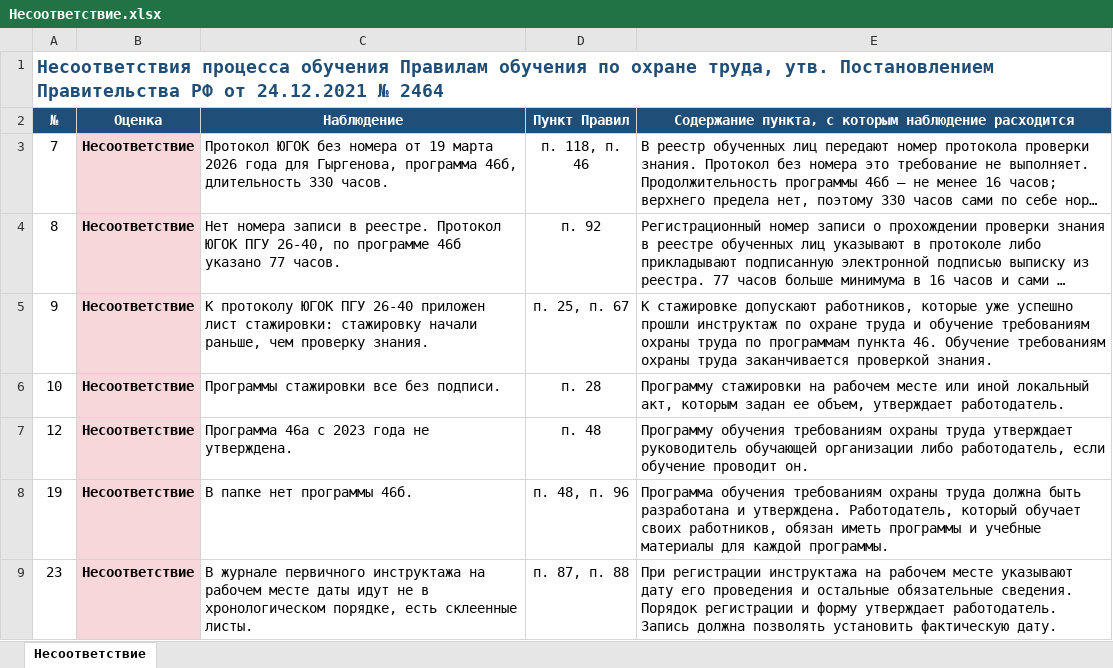
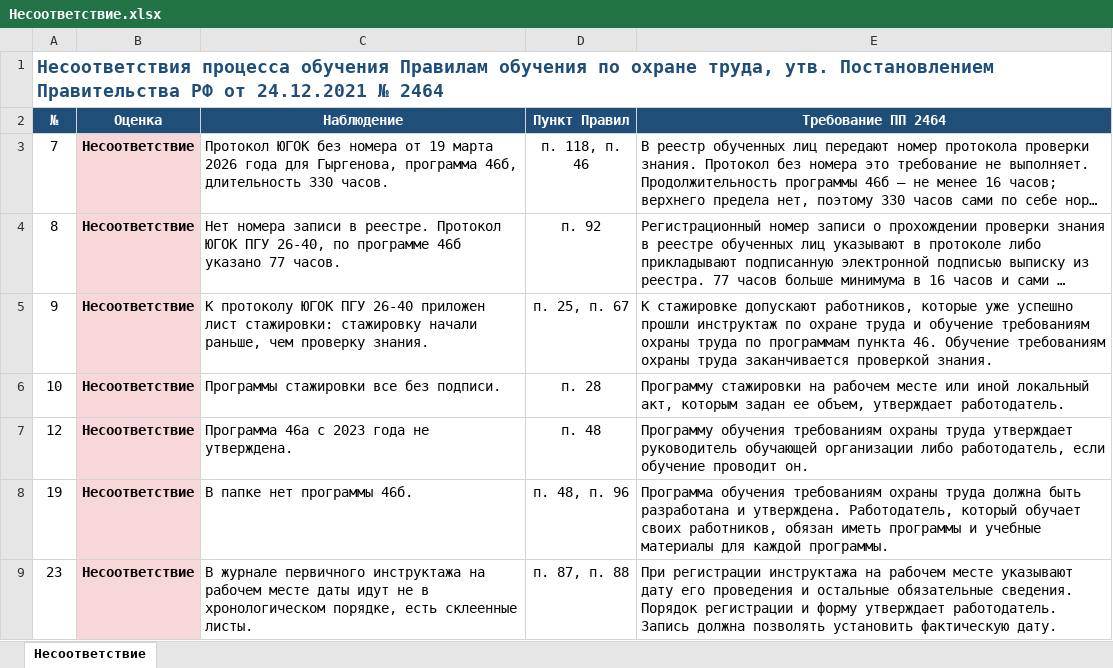
Before and after one commit to lysakalenushka-hash/-, an Excel workbook: Несоответствие.xlsx, sheet Несоответствие, drawn as a sheet; only a part is shown; long unchanged cells end in …; values as stored, in another font and other column widths than the file's, no borders; the diff names each change by its address in the sheet, - before the commit and + after, or states it on an @@ line.

```diff
--- a/Несоответствие.xlsx (sheet Несоответствие)
+++ b/Несоответствие.xlsx (sheet Несоответствие)
-E2: Содержание пункта, с которым наблюдение расходится
+E2: Требование ПП 2464
```
